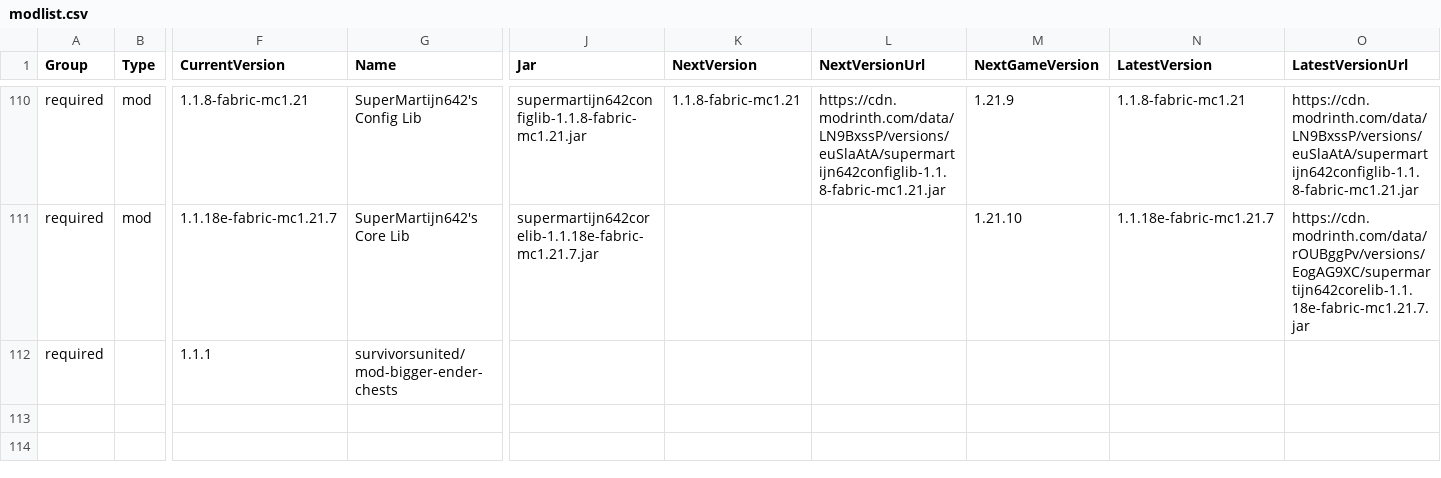
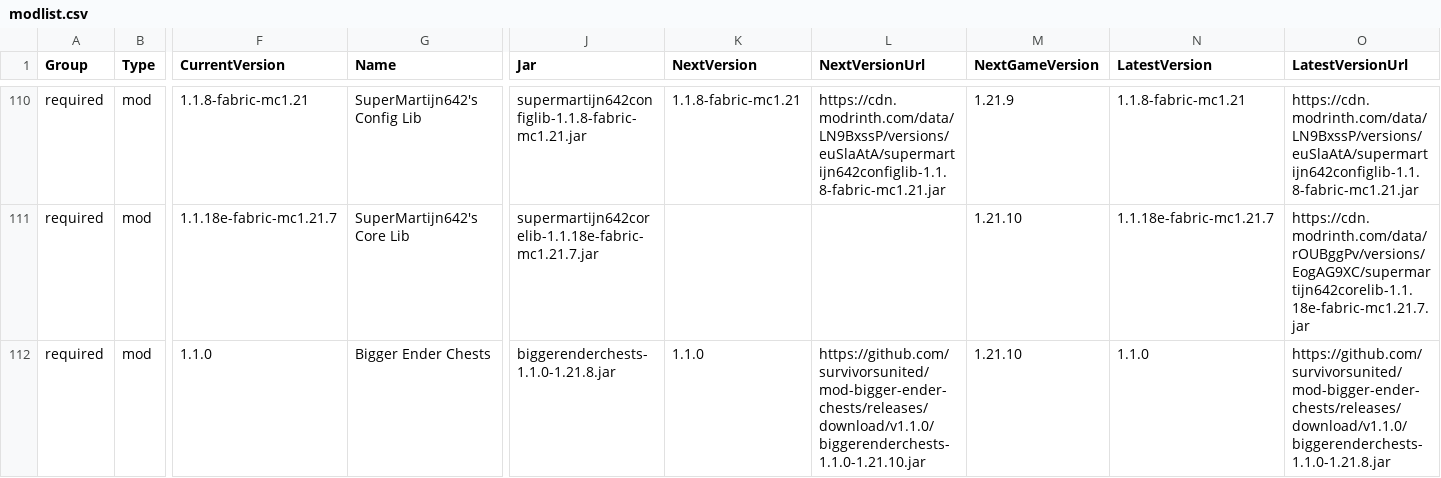
Before and after one commit to survivorsunited/minecraft-mods-manager, a CSV file: modlist.csv, drawn as a sheet; only a part is shown, gaps mark what is left out; the diff covers the shown part only; the diff names each change by its address in the sheet, - before the commit and + after, or states it on an @@ line.

```diff
--- a/modlist.csv
+++ b/modlist.csv
-B112 (Type): (empty)
+B112 (Type): mod
-F112 (CurrentVersion): 1.1.1
+F112 (CurrentVersion): 1.1.0
-G112 (Name): survivorsunited/mod-bigger-ender-chests
+G112 (Name): Bigger Ender Chests
-J112 (Jar): (empty)
+J112 (Jar): biggerenderchests-1.1.0-1.21.8.jar
-K112 (NextVersion): (empty)
+K112 (NextVersion): 1.1.0
-L112 (NextVersionUrl): (empty)
+L112 (NextVersionUrl): https://github.com/survivorsunited/mod-bigger-ender-chests/releases/download/v1.1.0/biggerenderchests-1.1.0-1.21.10.jar
-M112 (NextGameVersion): (empty)
+M112 (NextGameVersion): 1.21.10
-N112 (LatestVersion): (empty)
+N112 (LatestVersion): 1.1.0
-O112 (LatestVersionUrl): (empty)
+O112 (LatestVersionUrl): https://github.com/survivorsunited/mod-bigger-ender-chests/releases/download/v1.1.0/biggerenderchests-1.1.0-1.21.8.jar
```
Also changed, not shown: 6 edited cells elsewhere in this file, 7 other files.
